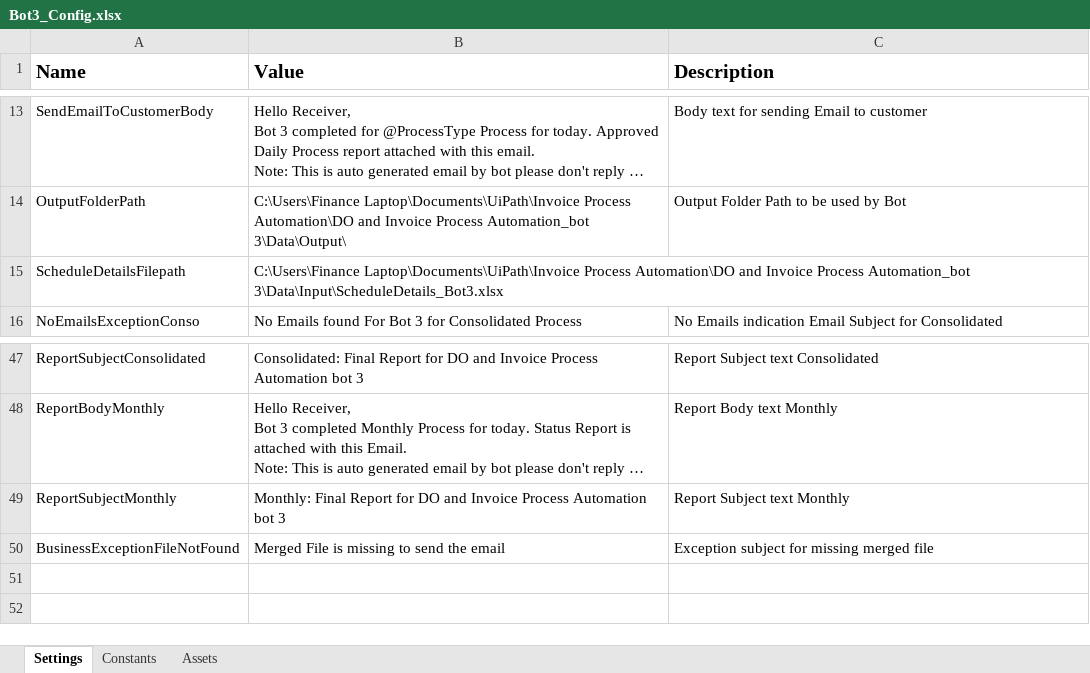
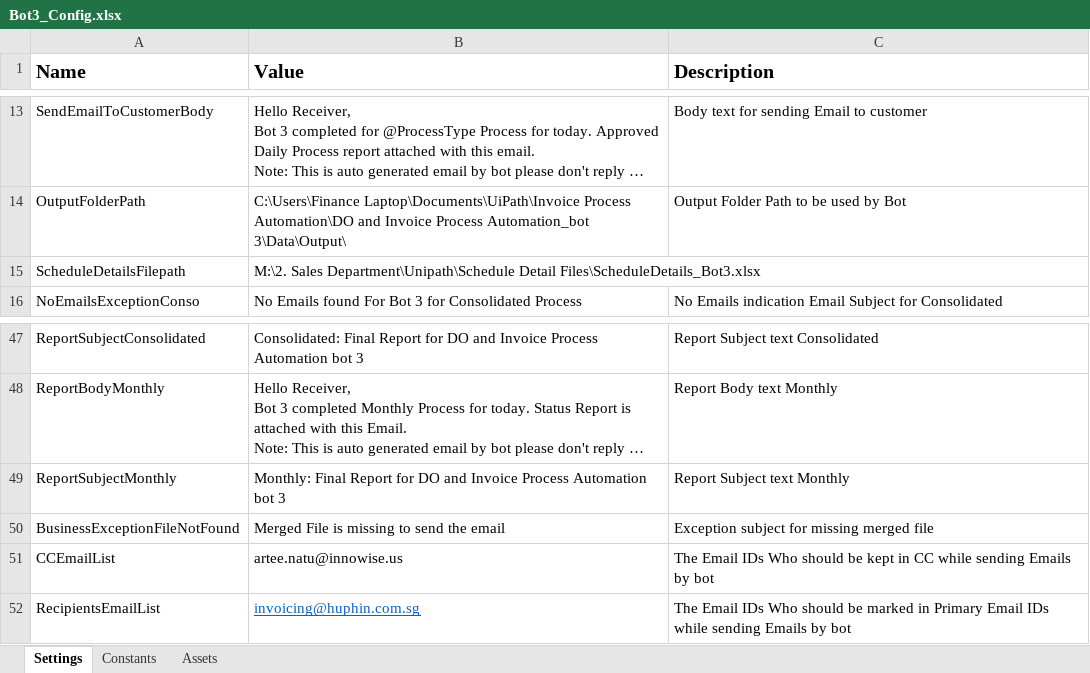
Before and after one commit to FBAP/DO-and-Invoice-Process-Automation_bot-3, an Excel workbook: Data/Bot3_Config.xlsx, sheet Settings, drawn as a sheet; only a part is shown, gaps mark what is left out; long unchanged cells end in …; values as stored, in another font and other column widths than the file's, no borders; the diff names each change by its address in the sheet, - before the commit and + after, or states it on an @@ line.

```diff
--- a/Data/Bot3_Config.xlsx (sheet Settings)
+++ b/Data/Bot3_Config.xlsx (sheet Settings)
-B15 (Value): C:\Users\Finance Laptop\Documents\UiPath\Invoice Process Automation\DO and Invoice Process Automation_bot 3\Data\Input\ScheduleDetails_Bot3.xlsx
+B15 (Value): M:\2. Sales Department\Unipath\Schedule Detail Files\ScheduleDetails_Bot3.xlsx
+row 51: CCEmailList | artee.natu@innowise.us | The Email IDs Who should be kept in CC while sending Emails by bot
+row 52: RecipientsEmailList | invoicing@huphin.com.sg | The Email IDs Who should be marked in Primary Email IDs while sending Emails by bot
```
Also changed, not shown: sheet Assets, 47 other files.
